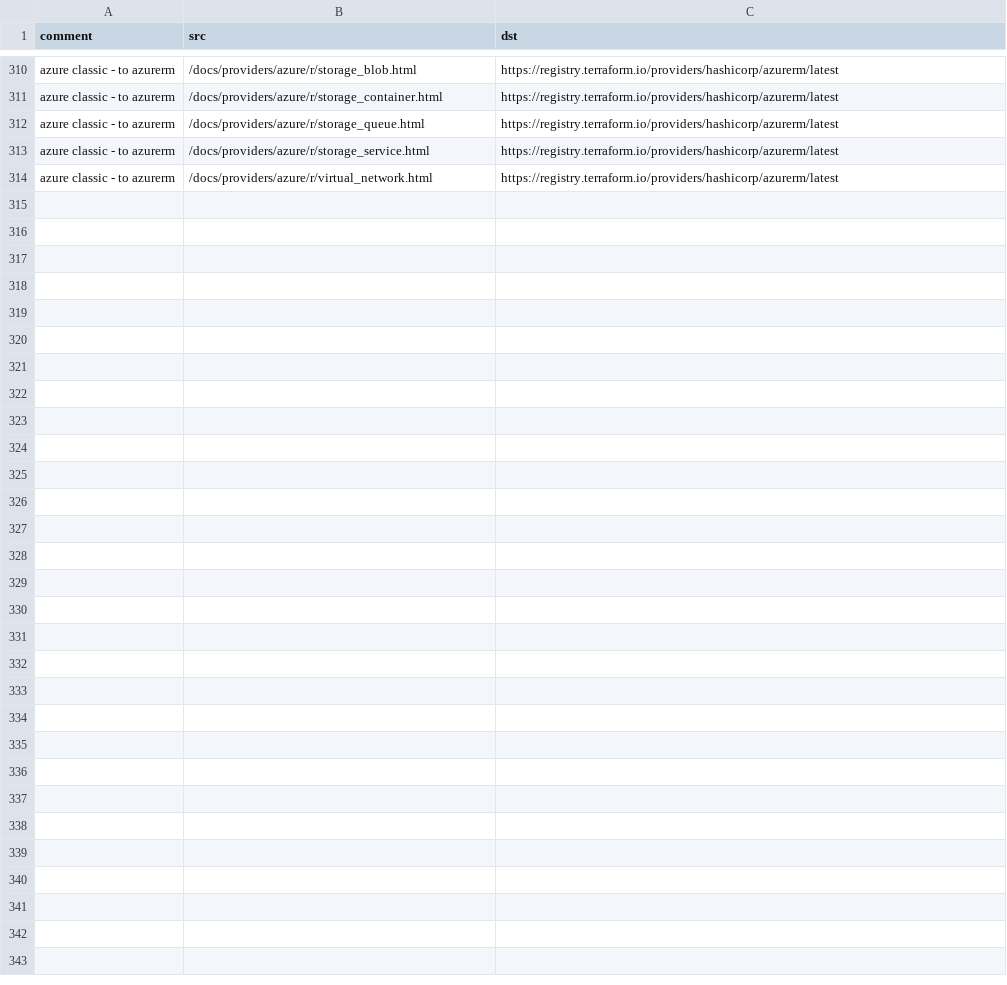
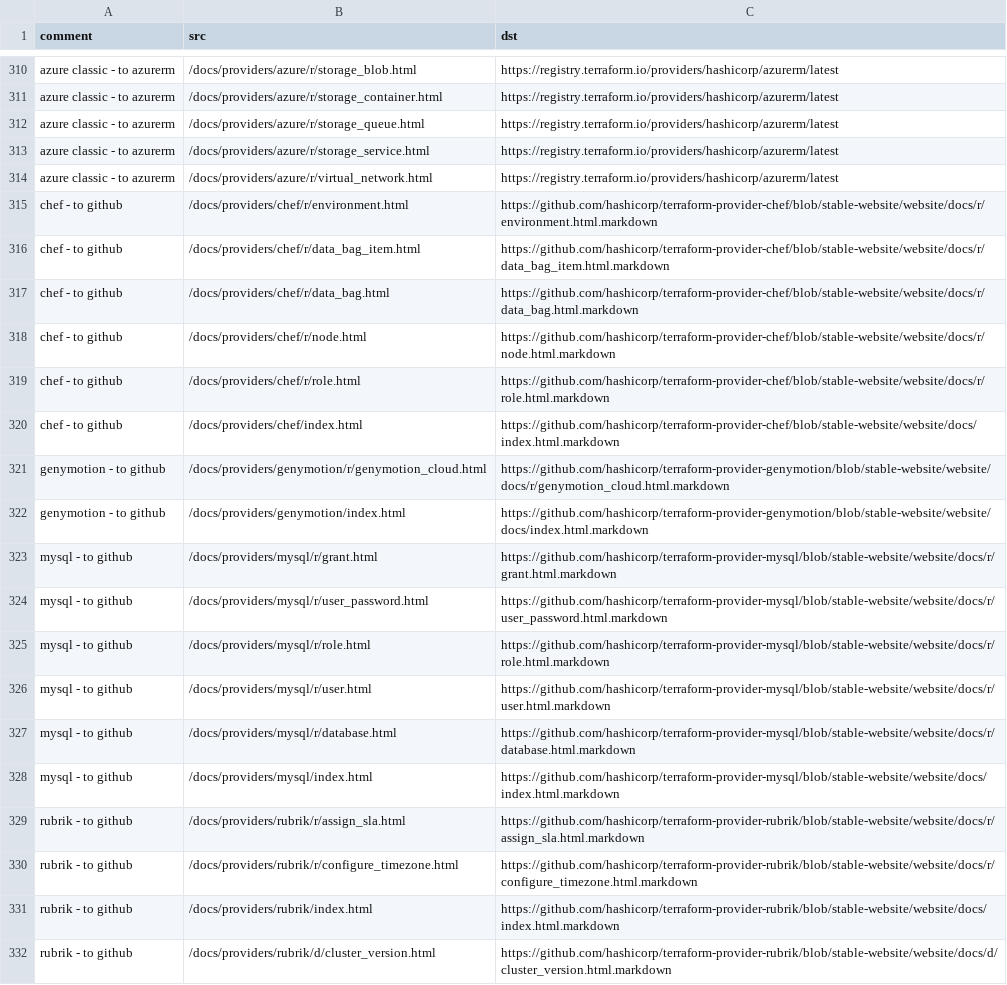
Before and after one commit to hashicorp/terraform-website, a CSV file: terraform/external-redirects.csv, drawn as a sheet; only a part is shown, gaps mark what is left out.

Commit message:
Redirect last four abandoned providers to content in archived github repos
If these were going to be adopted and published on the registry, they would have
by now. The grace period has now ended, and it's time to finish tidying up.

```diff
--- a/terraform/external-redirects.csv
+++ b/terraform/external-redirects.csv
@@ -314 +314,19 @@ azure classic - to azurerm,/docs/providers/azure/r/storage_service.html,https://
 azure classic - to azurerm,/docs/providers/azure/r/virtual_network.html,https://registry.terraform.io/providers/hashicorp/azurerm/latest
+chef - to github,/docs/providers/chef/r/environment.html,https://github.com/hashicorp/terraform-provider-chef/blob/stable-website/website/docs/r/environment.html.markdown
+chef - to github,/docs/providers/chef/r/data_bag_item.html,https://github.com/hashicorp/terraform-provider-chef/blob/stable-website/website/docs/r/data_bag_item.html.markdown
+chef - to github,/docs/providers/chef/r/data_bag.html,https://github.com/hashicorp/terraform-provider-chef/blob/stable-website/website/docs/r/data_bag.html.markdown
+chef - to github,/docs/providers/chef/r/node.html,https://github.com/hashicorp/terraform-provider-chef/blob/stable-website/website/docs/r/node.html.markdown
+chef - to github,/docs/providers/chef/r/role.html,https://github.com/hashicorp/terraform-provider-chef/blob/stable-website/website/docs/r/role.html.markdown
+chef - to github,/docs/providers/chef/index.html,https://github.com/hashicorp/terraform-provider-chef/blob/stable-website/website/docs/index.html.markdown
+genymotion - to github,/docs/providers/genymotion/r/genymotion_cloud.html,https://github.com/hashicorp/terraform-provider-genymotion/blob/stable-website/website/docs/r/genymotion_cloud.html.markdown
+genymotion - to github,/docs/providers/genymotion/index.html,https://github.com/hashicorp/terraform-provider-genymotion/blob/stable-website/website/docs/index.html.markdown
+mysql - to github,/docs/providers/mysql/r/grant.html,https://github.com/hashicorp/terraform-provider-mysql/blob/stable-website/website/docs/r/grant.html.markdown
+mysql - to github,/docs/providers/mysql/r/user_password.html,https://github.com/hashicorp/terraform-provider-mysql/blob/stable-website/website/docs/r/user_password.html.markdown
+mysql - to github,/docs/providers/mysql/r/role.html,https://github.com/hashicorp/terraform-provider-mysql/blob/stable-website/website/docs/r/role.html.markdown
+mysql - to github,/docs/providers/mysql/r/user.html,https://github.com/hashicorp/terraform-provider-mysql/blob/stable-website/website/docs/r/user.html.markdown
+mysql - to github,/docs/providers/mysql/r/database.html,https://github.com/hashicorp/terraform-provider-mysql/blob/stable-website/website/docs/r/database.html.markdown
+mysql - to github,/docs/providers/mysql/index.html,https://github.com/hashicorp/terraform-provider-mysql/blob/stable-website/website/docs/index.html.markdown
+rubrik - to github,/docs/providers/rubrik/r/assign_sla.html,https://github.com/hashicorp/terraform-provider-rubrik/blob/stable-website/website/docs/r/assign_sla.html.markdown
+rubrik - to github,/docs/providers/rubrik/r/configure_timezone.html,https://github.com/hashicorp/terraform-provider-rubrik/blob/stable-website/website/docs/r/configure_timezone.html.markdown
+rubrik - to github,/docs/providers/rubrik/index.html,https://github.com/hashicorp/terraform-provider-rubrik/blob/stable-website/website/docs/index.html.markdown
+rubrik - to github,/docs/providers/rubrik/d/cluster_version.html,https://github.com/hashicorp/terraform-provider-rubrik/blob/stable-website/website/docs/d/cluster_version.html.markdown
```
